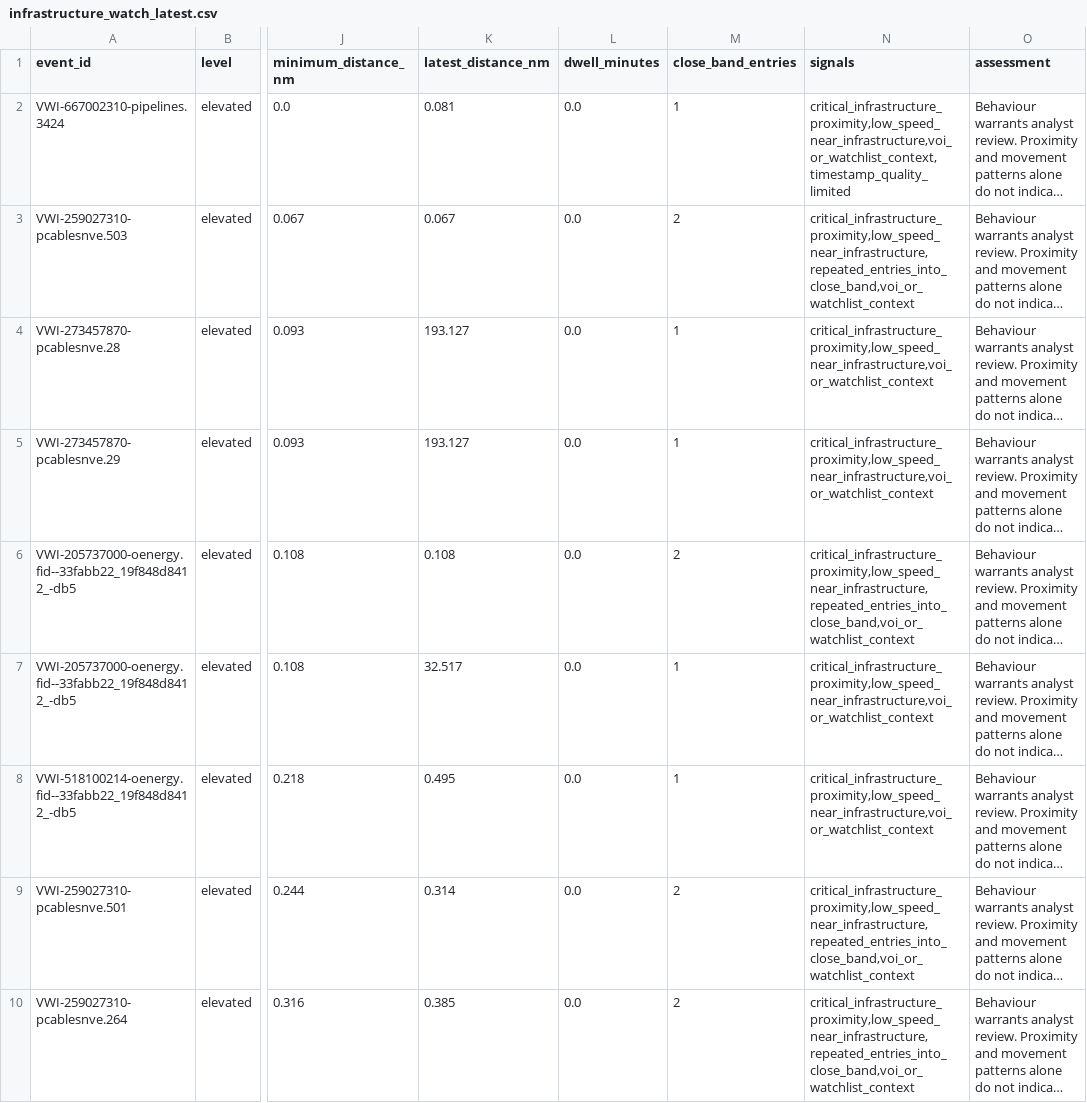
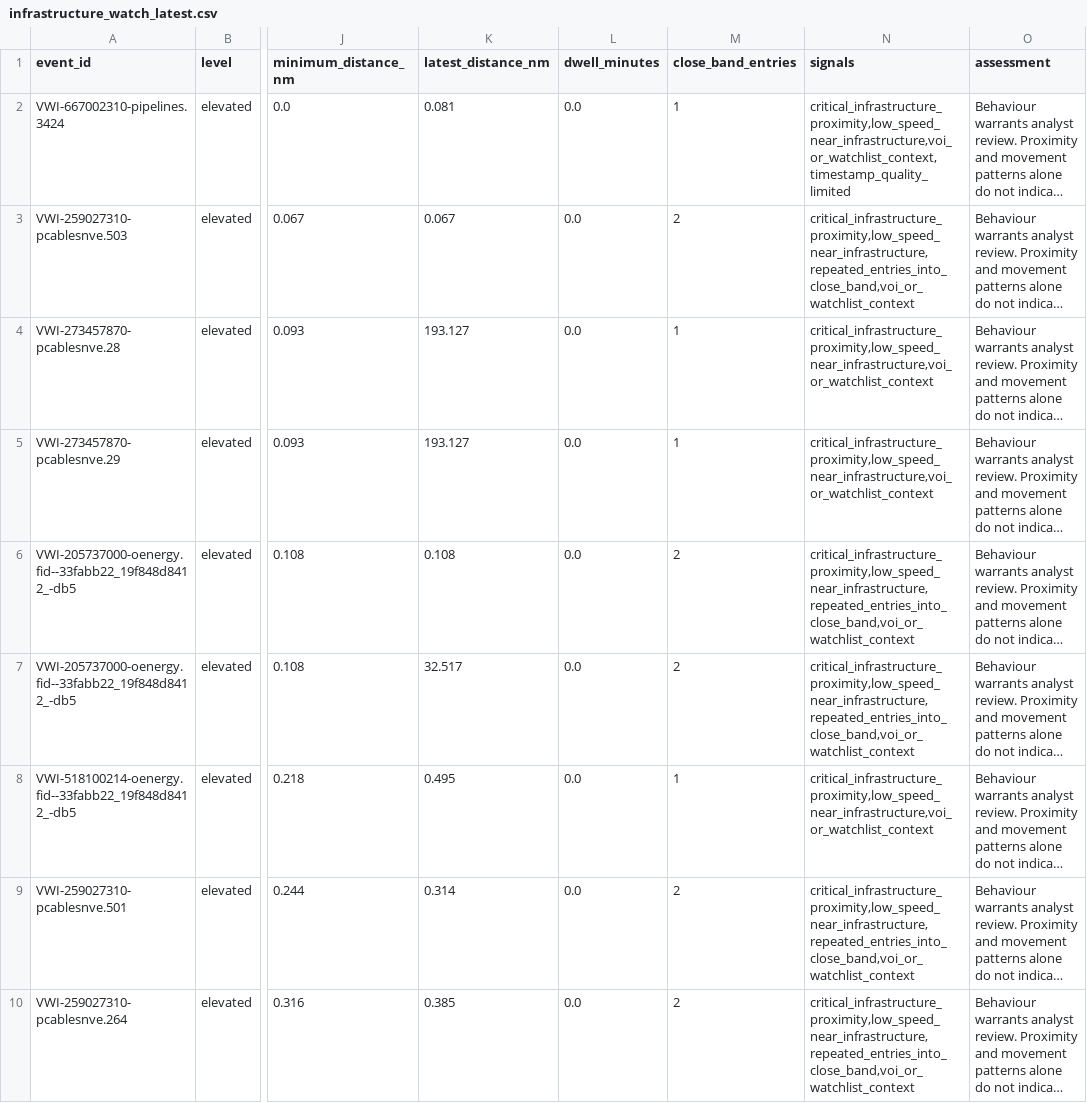
Before and after one commit to mowlsint/VoodooWhiskers, a CSV file: public/downloads/infrastructure_watch_latest.csv, drawn as a sheet; only a part is shown, gaps mark what is left out; long unchanged cells end in …; the diff covers the shown part only; the diff names each change by its address in the sheet, - before the commit and + after, or states it on an @@ line.

```diff
--- a/public/downloads/infrastructure_watch_latest.csv
+++ b/public/downloads/infrastructure_watch_latest.csv
-M7 (close_band_entries): 1
+M7 (close_band_entries): 2
-N7 (signals): critical_infrastructure_proximity,low_speed_near_infrastructure,voi_or_watchlist_context
+N7 (signals): critical_infrastructure_proximity,low_speed_near_infrastructure,repeated_entries_into_close_band,voi_or_watchlist_context
```
Also changed, not shown: 1 added row and 1 edited cell elsewhere in this file, 11 other files.
